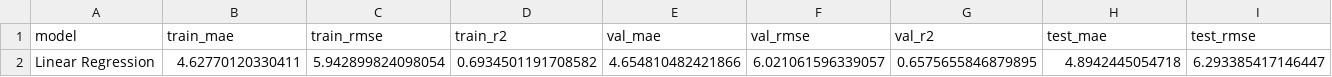
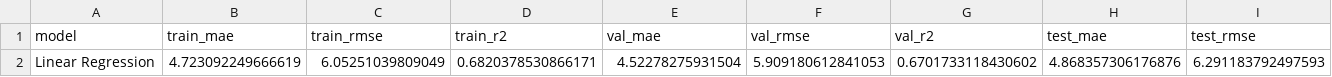
Before and after one commit to TurnNull/capstone-model-temporary, a CSV file: dataset/results/linear_regression_metrics.csv, drawn as a sheet; only a part is shown; removed rows and columns are numbered as before the commit, all else as after; rows hold the shown columns only; the diff names each change by its address in the sheet, - before the commit and + after, or states it on an @@ line.

```diff
--- a/dataset/results/linear_regression_metrics.csv
+++ b/dataset/results/linear_regression_metrics.csv
-row 2: Linear Regression | 4.62770120330411 | 5.942899824098054 | 0.6934501191708582 | 4.654810482421866 | 6.021061596339057 | 0.6575655846879895 | 4.8942445054718 | 6.293385417146447
+row 2: Linear Regression | 4.723092249666619 | 6.05251039809049 | 0.6820378530866171 | 4.52278275931504 | 5.909180612841053 | 0.6701733118430602 | 4.868357306176876 | 6.291183792497593
```
Also changed, not shown: dataset/results/linear_regression_predictions.csv, dataset/results/ridge_regression_metrics.csv, 15 other files.
